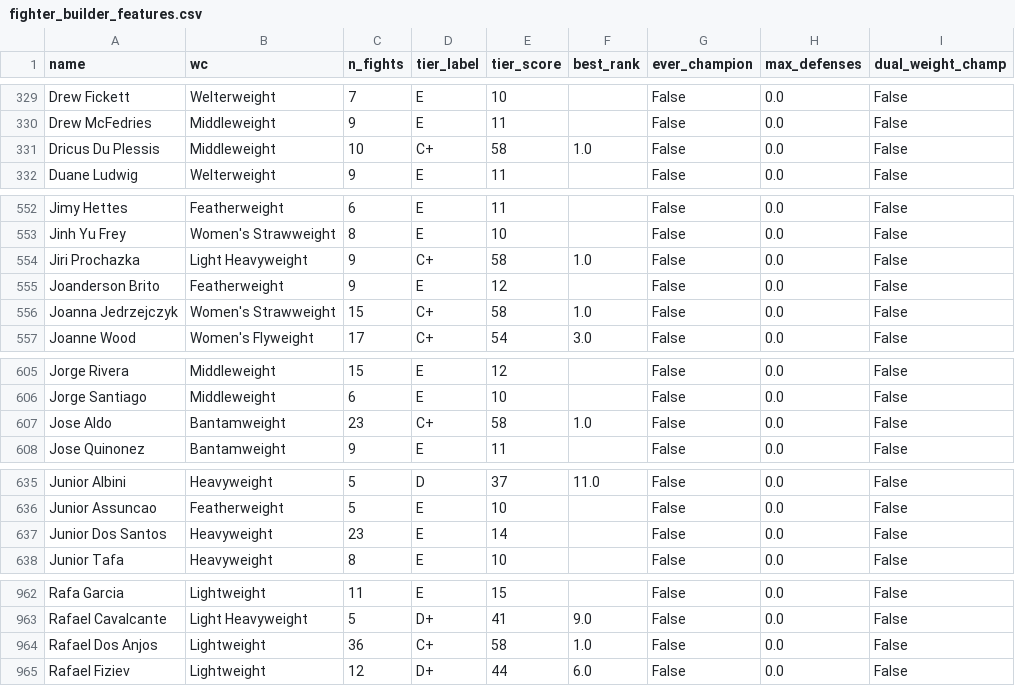
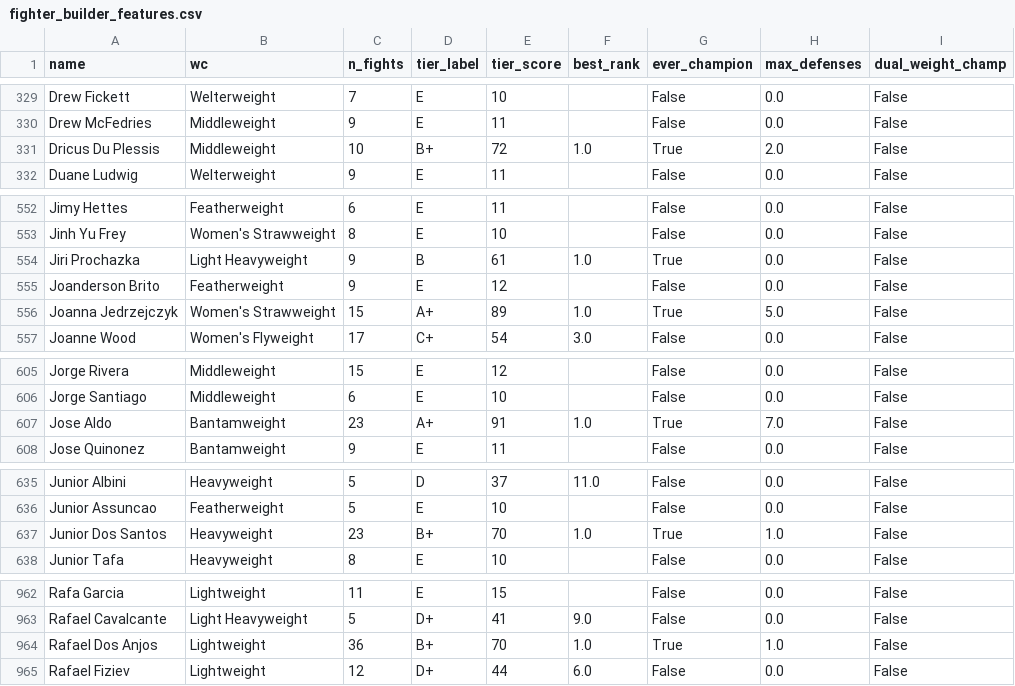
Before and after one commit to lucianlab/UFC_Lab, a CSV file: data/clean/fighter_builder_features.csv, drawn as a sheet; only a part is shown, gaps mark what is left out; the diff covers the shown part only; the diff names each change by its address in the sheet, - before the commit and + after, or states it on an @@ line.

Commit message:
fix: unicode normalize for champion name matching in pipeline and builder

```diff
--- a/data/clean/fighter_builder_features.csv
+++ b/data/clean/fighter_builder_features.csv
-D331 (tier_label): C+
+D331 (tier_label): B+
-E331 (tier_score): 58
+E331 (tier_score): 72
-G331 (ever_champion): False
+G331 (ever_champion): True
-H331 (max_defenses): 0.0
+H331 (max_defenses): 2.0
-D554 (tier_label): C+
+D554 (tier_label): B
-E554 (tier_score): 58
+E554 (tier_score): 61
-G554 (ever_champion): False
+G554 (ever_champion): True
-D556 (tier_label): C+
+D556 (tier_label): A+
-E556 (tier_score): 58
+E556 (tier_score): 89
-G556 (ever_champion): False
+G556 (ever_champion): True
-H556 (max_defenses): 0.0
+H556 (max_defenses): 5.0
-D607 (tier_label): C+
+D607 (tier_label): A+
-E607 (tier_score): 58
+E607 (tier_score): 91
-G607 (ever_champion): False
+G607 (ever_champion): True
-H607 (max_defenses): 0.0
+H607 (max_defenses): 7.0
-D637 (tier_label): E
+D637 (tier_label): B+
-E637 (tier_score): 14
+E637 (tier_score): 70
-F637 (best_rank): (empty)
+F637 (best_rank): 1.0
-G637 (ever_champion): False
+G637 (ever_champion): True
-H637 (max_defenses): 0.0
+H637 (max_defenses): 1.0
-D964 (tier_label): C+
+D964 (tier_label): B+
-E964 (tier_score): 58
+E964 (tier_score): 70
-G964 (ever_champion): False
+G964 (ever_champion): True
-H964 (max_defenses): 0.0
+H964 (max_defenses): 1.0
```
Also changed, not shown: 22 edited cells elsewhere in this file, 3 other files.
